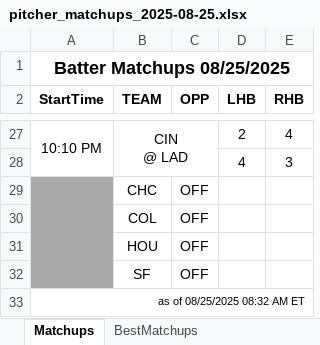
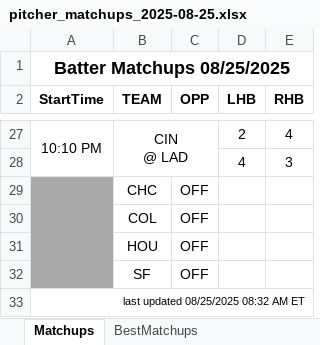
Before and after one commit to jrdogan/mlb-tools, an Excel workbook: pitcher_matchups_2025-08-25.xlsx, sheet Matchups, drawn as a sheet; only a part is shown, gaps mark what is left out; values as stored, in another font and other column widths than the file's, no borders; conditional formats not drawn; the diff names each change by its address in the sheet, - before the commit and + after, or states it on an @@ line.

Commit message:
Update pitcher_matchups_2025-08-25.xlsx

```diff
--- a/pitcher_matchups_2025-08-25.xlsx (sheet Matchups)
+++ b/pitcher_matchups_2025-08-25.xlsx (sheet Matchups)
-A33 (StartTime): as of 08/25/2025 08:32 AM ET
+A33 (StartTime): last updated 08/25/2025 08:32 AM ET
```
